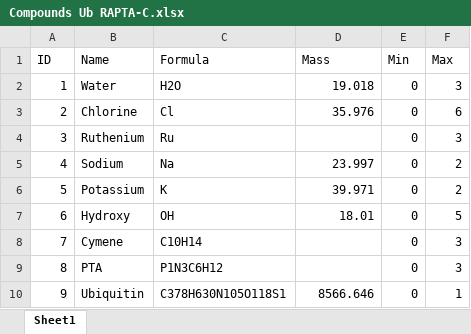
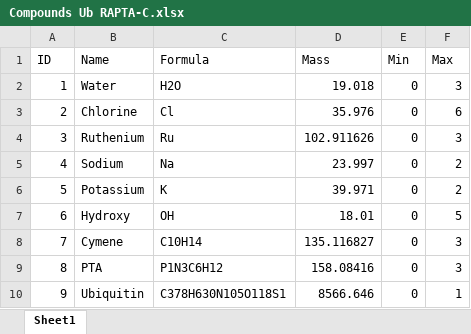
Before and after one commit to has-c/MLMSA, an Excel workbook: Data/Compound Constraints/Compounds Ub RAPTA-C.xlsx, sheet Sheet1, drawn as a sheet; values as stored, in another font and other column widths than the file's, no borders; the diff names each change by its address in the sheet, - before the commit and + after, or states it on an @@ line.

Commit message:
Rapta-C constraints list completed

```diff
--- a/Data/Compound Constraints/Compounds Ub RAPTA-C.xlsx (sheet Sheet1)
+++ b/Data/Compound Constraints/Compounds Ub RAPTA-C.xlsx (sheet Sheet1)
-D4 (Mass): (empty)
+D4 (Mass): 102.911626
-D8 (Mass): (empty)
+D8 (Mass): 135.116827
-D9 (Mass): (empty)
+D9 (Mass): 158.08416
```
